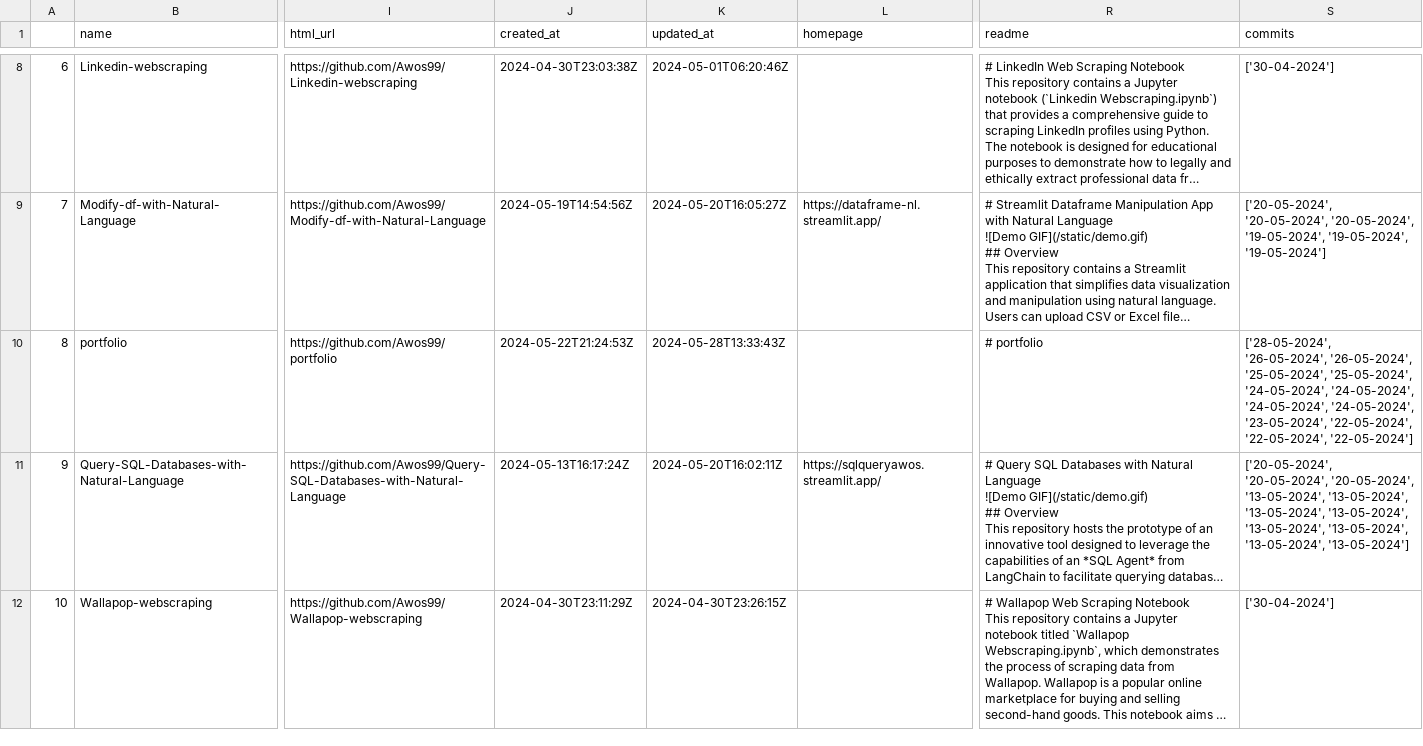
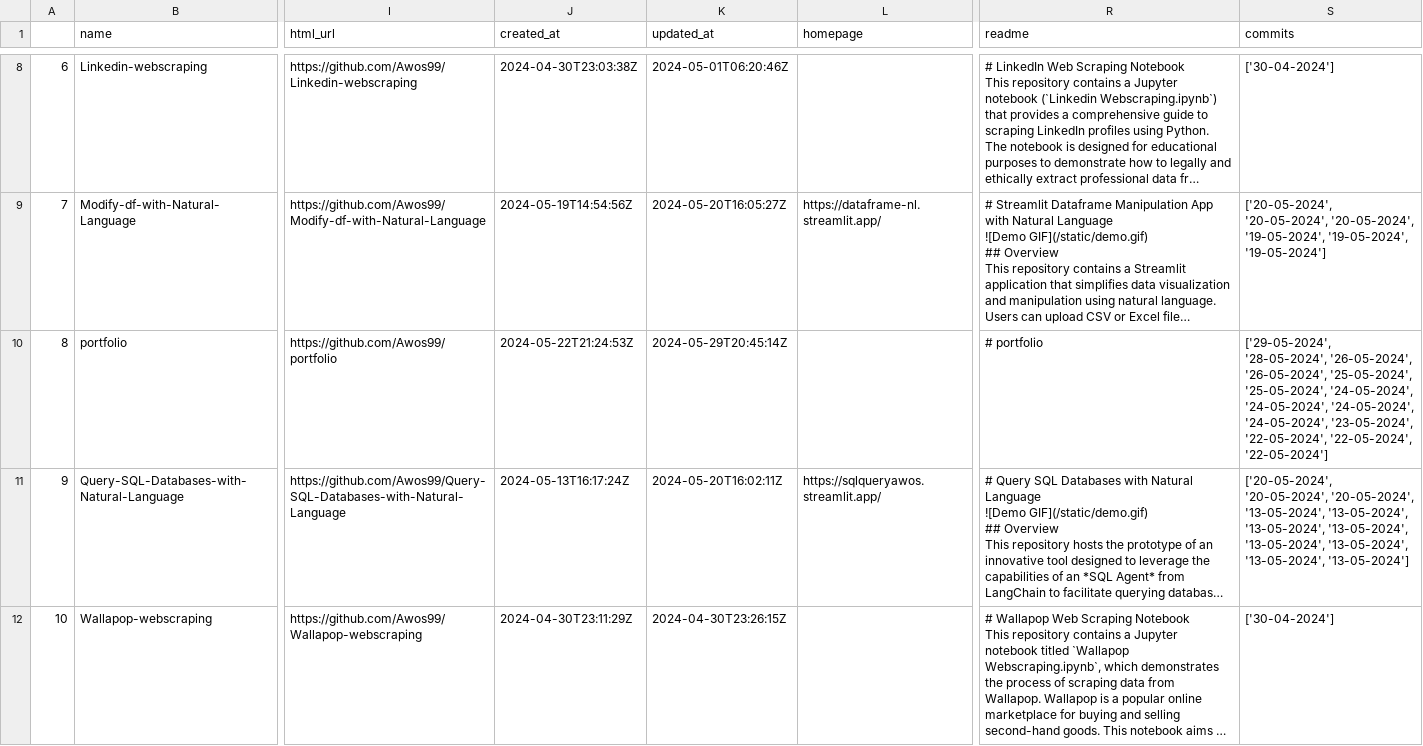
Before and after one commit to Awos99/portfolio, a CSV file: static/repos.csv, drawn as a sheet; only a part is shown, gaps mark what is left out; long unchanged cells end in …; the diff names each change by its address in the sheet, - before the commit and + after, or states it on an @@ line.

```diff
--- a/static/repos.csv
+++ b/static/repos.csv
-K10 (updated_at): 2024-05-28T13:33:43Z
+K10 (updated_at): 2024-05-29T20:45:14Z
-S10 (commits): ['28-05-2024', '26-05-2024', '26-05-2024',…
+S10 (commits): ['29-05-2024', '28-05-2024', '26-05-2024', '26-05-2024',…
```
Also changed, not shown: 4 other files.
